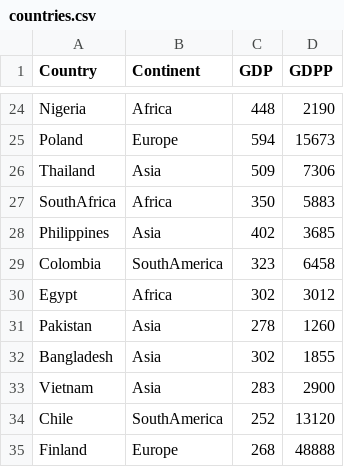
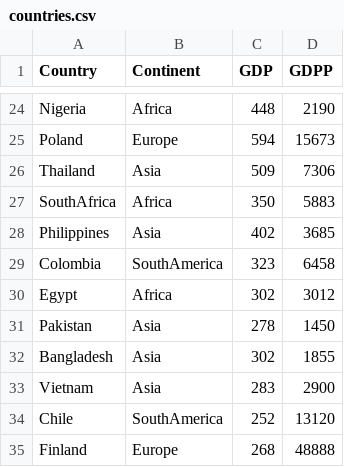
Before and after one commit to spaceandtimelabs/sxt-proof-of-sql, a CSV file: crates/proof-of-sql/examples/countries/countries.csv, drawn as a sheet; only a part is shown, gaps mark what is left out.

Commit message:
feat: correct countries gdp data

```diff
--- a/crates/proof-of-sql/examples/countries/countries.csv
+++ b/crates/proof-of-sql/examples/countries/countries.csv
@@ -30,3 +30,3 @@ Colombia,SouthAmerica,323,6458
 Egypt,Africa,302,3012
-Pakistan,Asia,278,1260
+Pakistan,Asia,278,1450
 Bangladesh,Asia,302,1855
```
